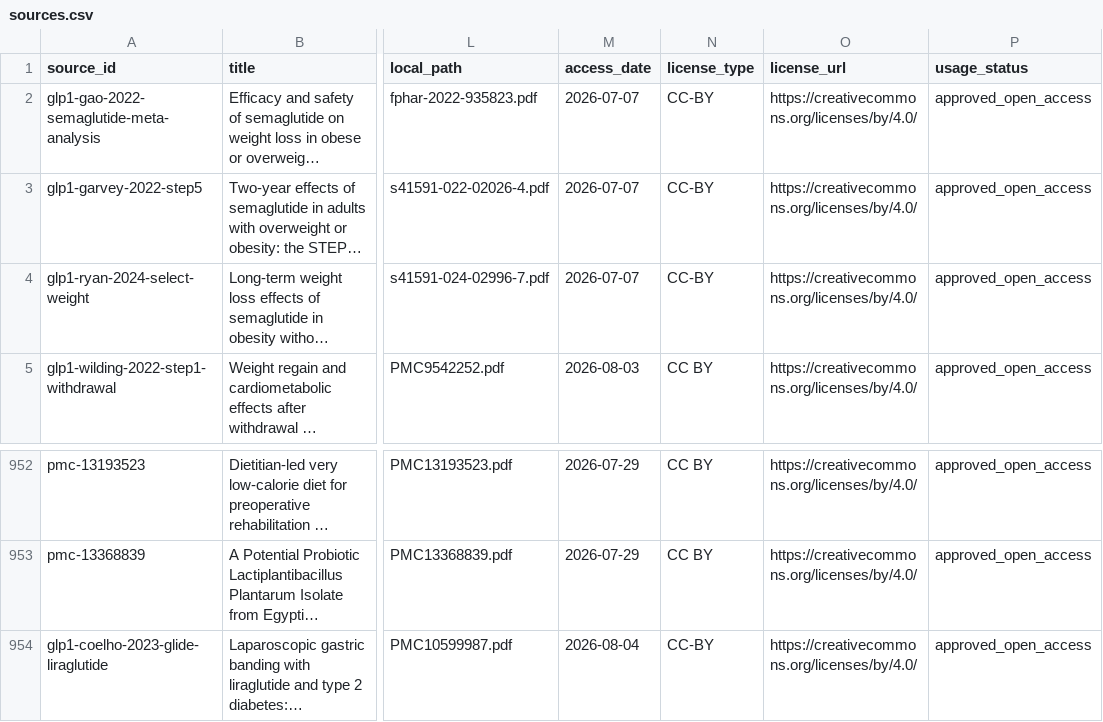
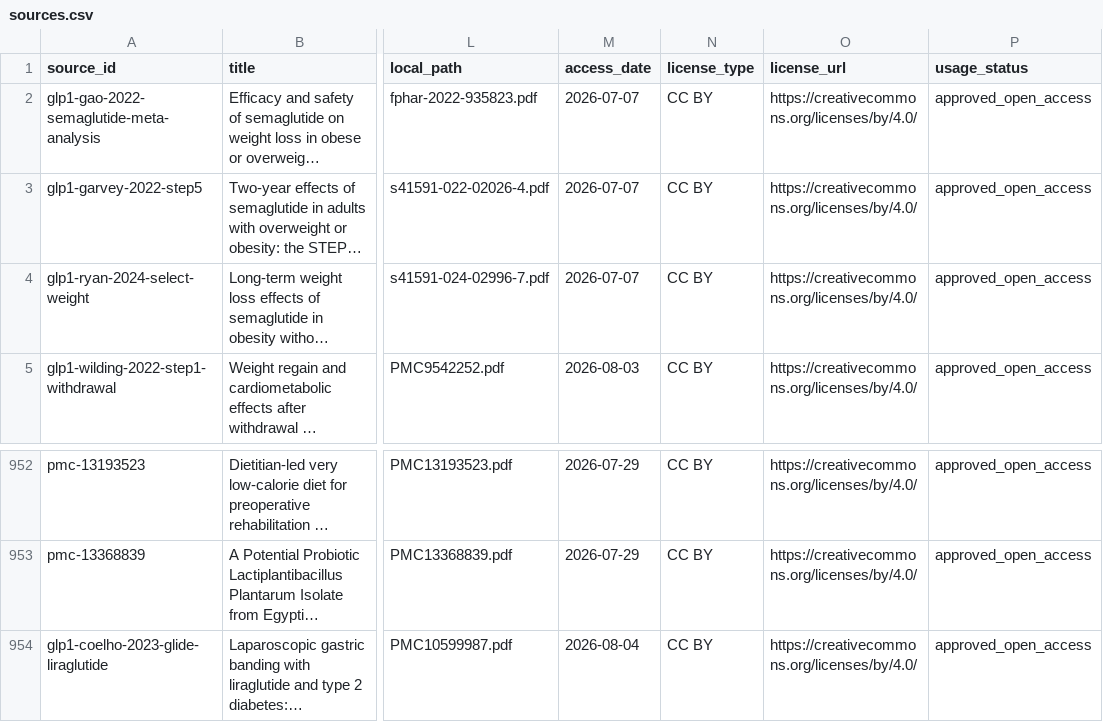
Before and after one commit to jweter/knowledge-engine-core, a CSV file: data/corpora/glp1_weight_loss/sources.csv, drawn as a sheet; only a part is shown, gaps mark what is left out; long unchanged cells end in …; the diff names each change by its address in the sheet, - before the commit and + after, or states it on an @@ line.

```diff
--- a/data/corpora/glp1_weight_loss/sources.csv
+++ b/data/corpora/glp1_weight_loss/sources.csv
-N2:N4 (license_type): CC-BY
+N2:N4 (license_type): CC BY
-N954 (license_type): CC-BY
+N954 (license_type): CC BY
```
Also changed, not shown: 10 other files.
